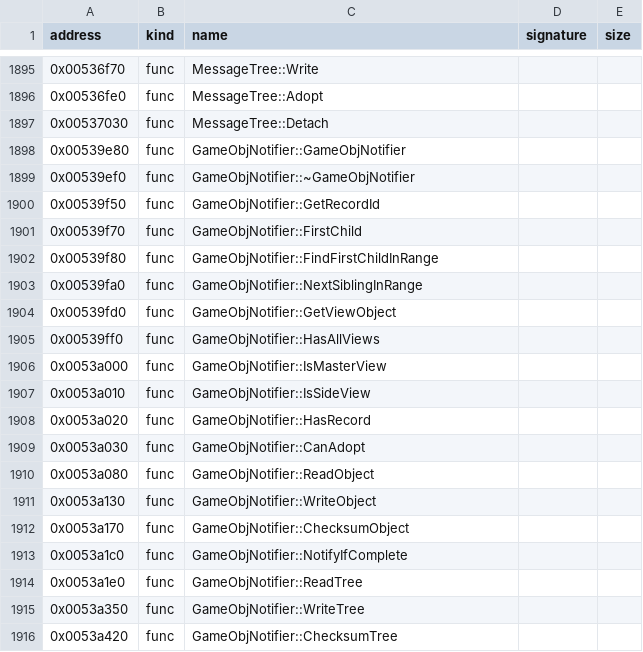
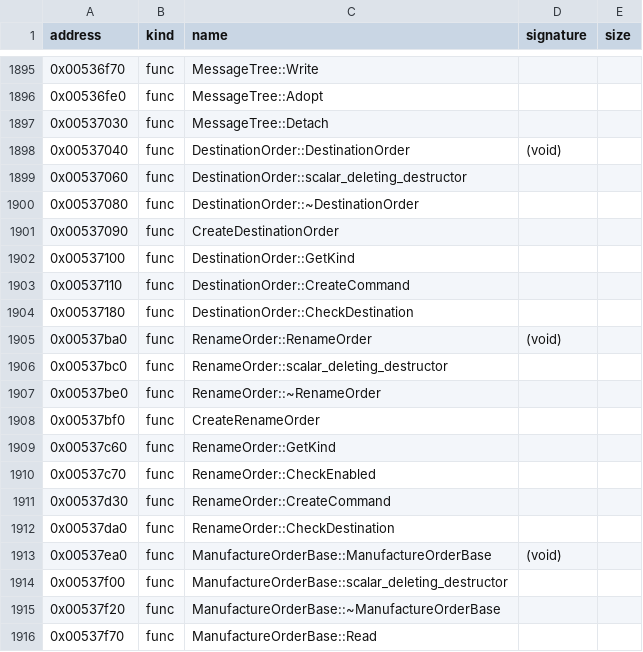
Before and after one commit to bicyclespokesperson/rebellion_modernized, a CSV file: symbols/symbols.csv, drawn as a sheet; only a part is shown, gaps mark what is left out; the shorter side is filled out with more unchanged rows; the diff covers the shown part only.

```diff
--- a/symbols/symbols.csv
+++ b/symbols/symbols.csv
@@ -1897 +1897,20 @@ address,kind,name,signature,size
 0x00537030,func,MessageTree::Detach,,
+0x00537040,func,DestinationOrder::DestinationOrder,(void),
+0x00537060,func,DestinationOrder::scalar_deleting_destructor,,
+0x00537080,func,DestinationOrder::~DestinationOrder,,
+0x00537090,func,CreateDestinationOrder,,
+0x00537100,func,DestinationOrder::GetKind,,
+0x00537110,func,DestinationOrder::CreateCommand,,
+0x00537180,func,DestinationOrder::CheckDestination,,
+0x00537ba0,func,RenameOrder::RenameOrder,(void),
+0x00537bc0,func,RenameOrder::scalar_deleting_destructor,,
+0x00537be0,func,RenameOrder::~RenameOrder,,
+0x00537bf0,func,CreateRenameOrder,,
+0x00537c60,func,RenameOrder::GetKind,,
+0x00537c70,func,RenameOrder::CheckEnabled,,
+0x00537d30,func,RenameOrder::CreateCommand,,
+0x00537da0,func,RenameOrder::CheckDestination,,
+0x00537ea0,func,ManufactureOrderBase::ManufactureOrderBase,(void),
+0x00537f00,func,ManufactureOrderBase::scalar_deleting_destructor,,
+0x00537f20,func,ManufactureOrderBase::~ManufactureOrderBase,,
+0x00537f70,func,ManufactureOrderBase::Read,,
```
Also changed, not shown: 43 added rows elsewhere in this file, 5 other files.
